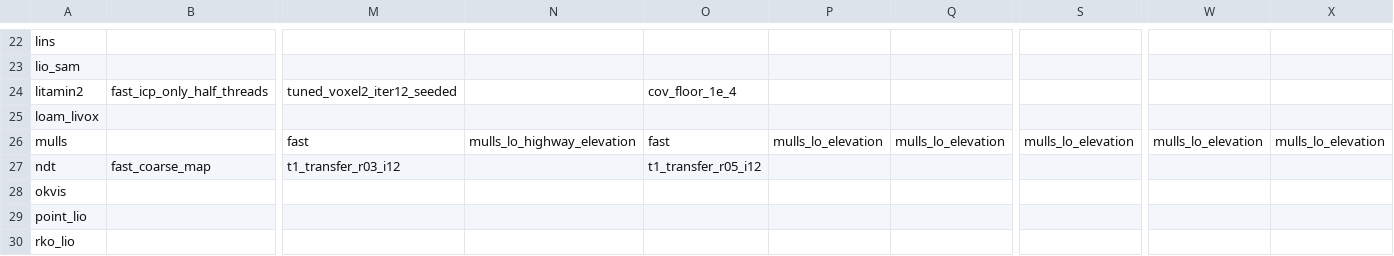
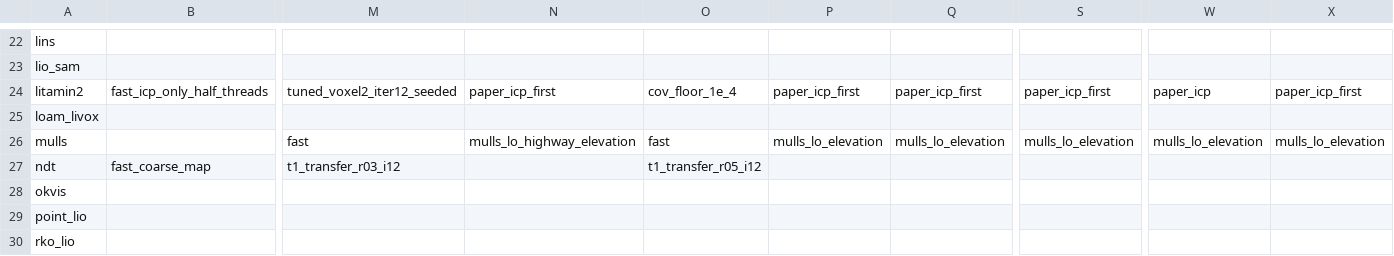
Before and after one commit to rsasaki0109/localization_zoo, a CSV file: docs/assets/paper/default_variant_matrix.csv, drawn as a sheet; only a part is shown, gaps mark what is left out; the diff names each change by its address in the sheet, - before the commit and + after, or states it on an @@ line.

```diff
--- a/docs/assets/paper/default_variant_matrix.csv
+++ b/docs/assets/paper/default_variant_matrix.csv
-N24: (empty)
+N24: paper_icp_first
-P24: (empty)
+P24: paper_icp_first
-Q24: (empty)
+Q24: paper_icp_first
-S24: (empty)
+S24: paper_icp_first
-W24: (empty)
+W24: paper_icp
-X24: (empty)
+X24: paper_icp_first
```
Also changed, not shown: docs/assets/paper/default_variant_matrix_long.csv, docs/assets/paper/paper_ratio_table.csv, 32 other files.
